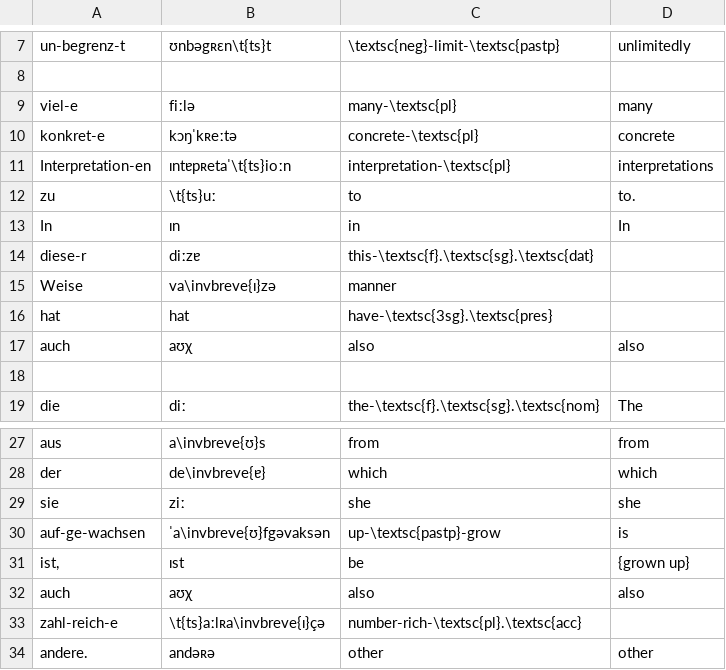
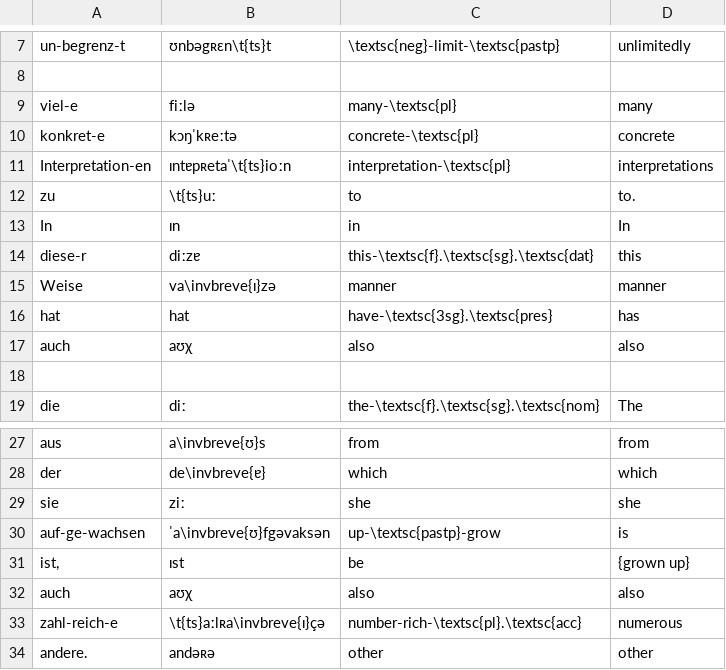
Before and after one commit to pecorarista/probability, a CSV file: gloss/kolmogorov.csv, drawn as a sheet; only a part is shown, gaps mark what is left out.

```diff
--- a/gloss/kolmogorov.csv
+++ b/gloss/kolmogorov.csv
@@ -13,5 +13,5 @@ zu	\t{ts}uː	to	to.
 In	ɪn	in	In
-diese-r	diːzɐ	this-\textsc{f}.\textsc{sg}.\textsc{dat}
-Weise	va\invbreve{ɪ}zə	manner
-hat	hat	have-\textsc{3sg}.\textsc{pres}
+diese-r	diːzɐ	this-\textsc{f}.\textsc{sg}.\textsc{dat}	this
+Weise	va\invbreve{ɪ}zə	manner	manner
+hat	hat	have-\textsc{3sg}.\textsc{pres}	has
 auch	aʊχ	also	also
@@ -32,3 +32,3 @@ ist,	ɪst	be	{grown up}
 auch	aʊχ	also	also
-zahl-reich-e	\t{ts}aːlʀa\invbreve{ɪ}çə	number-rich-\textsc{pl}.\textsc{acc}
+zahl-reich-e	\t{ts}aːlʀa\invbreve{ɪ}çə	number-rich-\textsc{pl}.\textsc{acc}	numerous
 andere.	andəʀə	other	other
```
Also changed, not shown: 4 other files.
